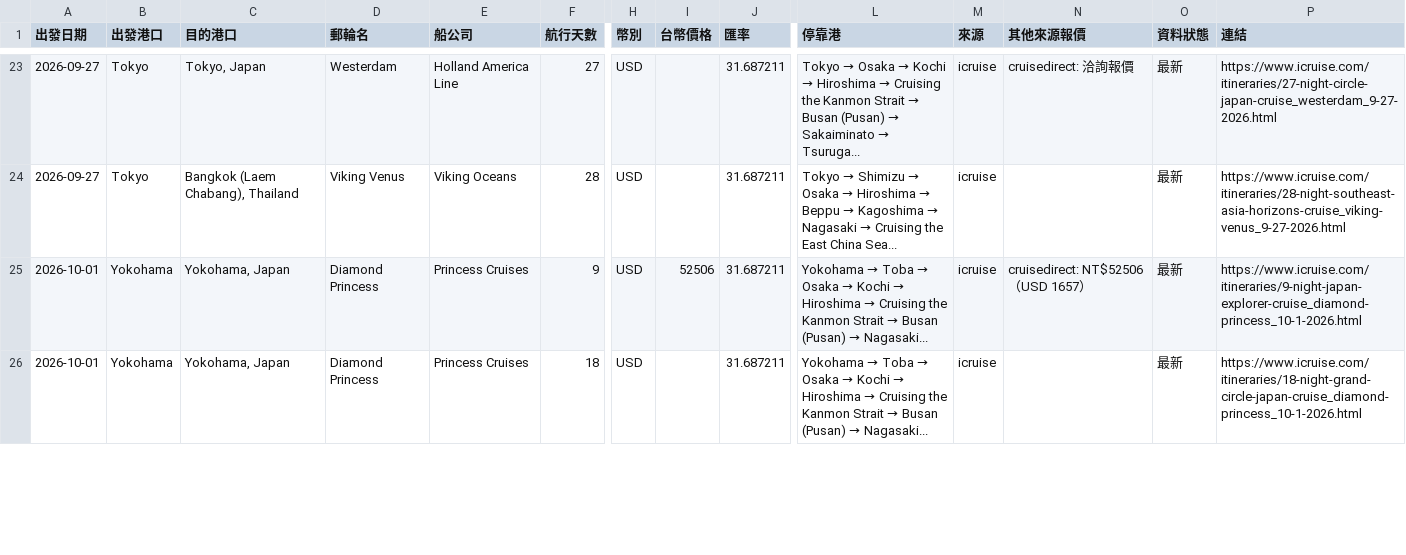
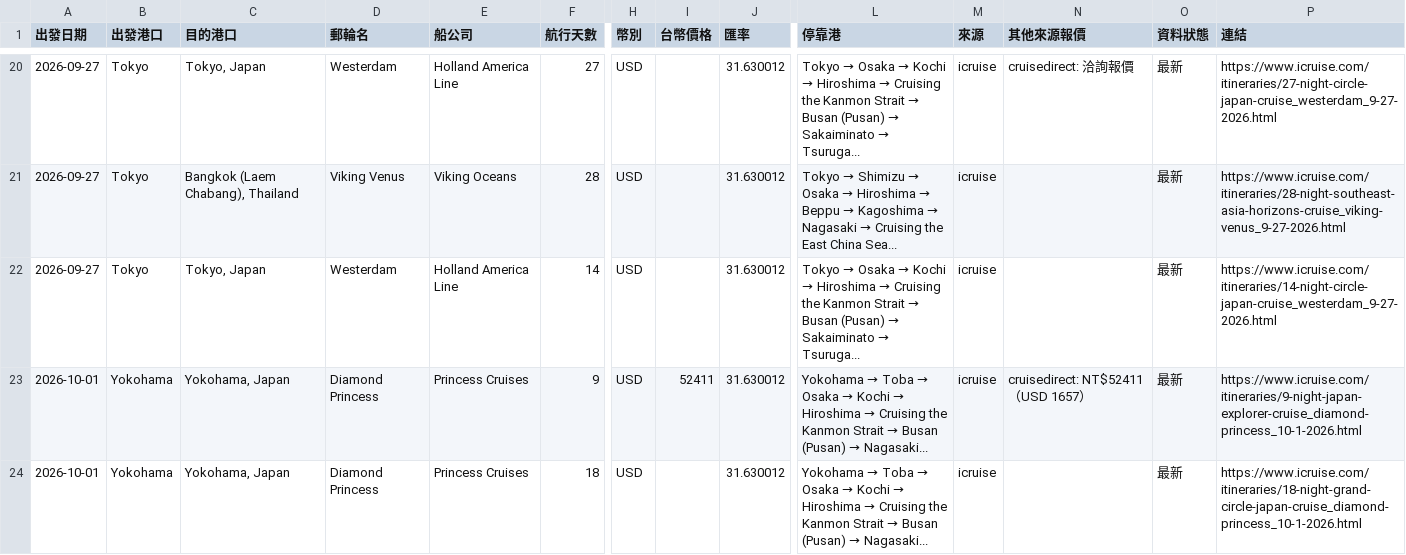
Before and after one commit to paladinlin1/cruise-deals, a CSV file: data/deals.csv, drawn as a sheet; only a part is shown, gaps mark what is left out; addresses are those after the commit; rows hold the shown columns only; the diff covers the shown part only; the diff names each change by its address in the sheet, - before the commit and + after, or states it on an @@ line.

```diff
--- a/data/deals.csv
+++ b/data/deals.csv
-J20:J21 (匯率): 31.687211
+J20:J21 (匯率): 31.630012
+row 22: 2026-09-27 | Tokyo | Tokyo, Japan | Westerdam | Holland America Line | 14 | USD |  | 31.630012 | Tokyo → Osaka → Kochi → Hiroshima → Cruising the Kanmon Strait → Busan (Pusan) → Sakaiminato → Tsuruga... | icruise |  | 最新 | https://www.icruise.com/itineraries/14-night-circle-japan-cruise_westerdam_9-27-2026.html
-I23 (台幣價格): 52506
+I23 (台幣價格): 52411
-J23:J24 (匯率): 31.687211
+J23:J24 (匯率): 31.630012
-N23 (其他來源報價): cruisedirect: NT$52506（USD 1657）
+N23 (其他來源報價): cruisedirect: NT$52411（USD 1657）
```
Also changed, not shown: 3 removed rows and 42 edited cells elsewhere in this file, 2 other files.
